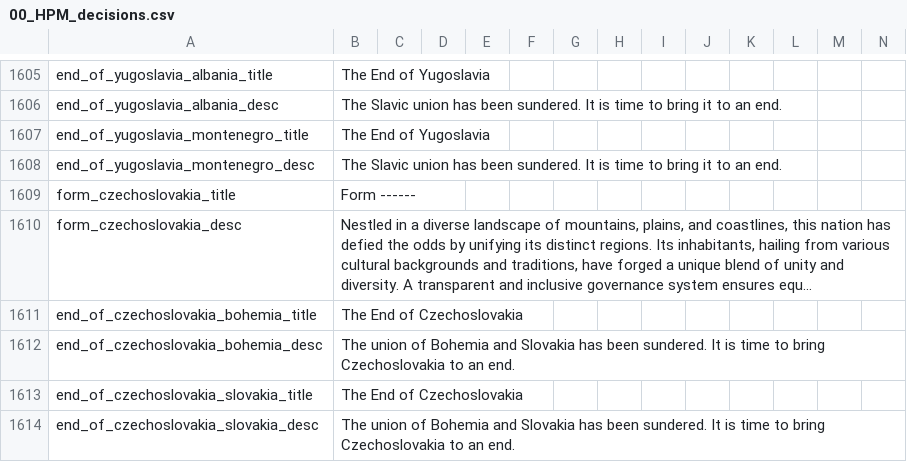
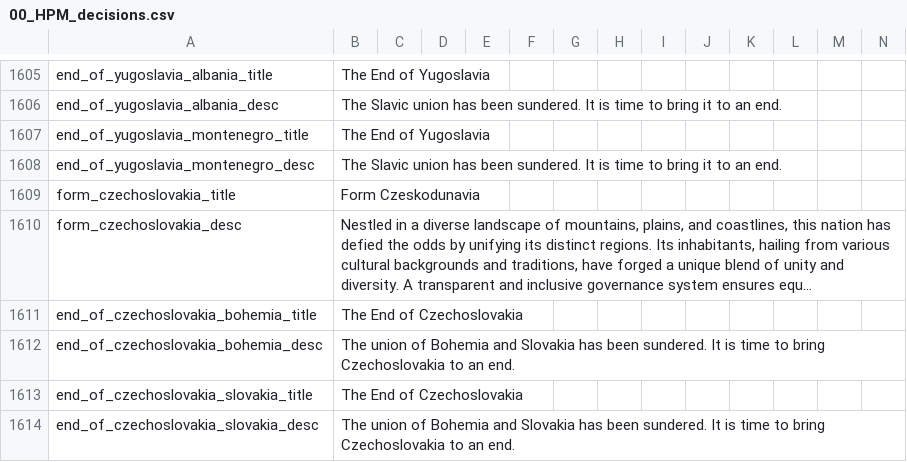
Before and after one commit to Red4113/Buncha-Bundas-Mega-Campaign, a CSV file: Buncha_Bundas_Mega_Campaign/localisation/00_HPM_decisions.csv, drawn as a sheet; only a part is shown, gaps mark what is left out; long unchanged cells end in …; the diff names each change by its address in the sheet, - before the commit and + after, or states it on an @@ line.

```diff
--- a/Buncha_Bundas_Mega_Campaign/localisation/00_HPM_decisions.csv
+++ b/Buncha_Bundas_Mega_Campaign/localisation/00_HPM_decisions.csv
-B1609: Form ------
+B1609: Form Czeskodunavia
```
Also changed, not shown: Buncha_Bundas_Mega_Campaign/localisation/00_HPM_countries.csv, Buncha_Bundas_Mega_Campaign/localisation/00_HPM_events.csv, 43 other files.
